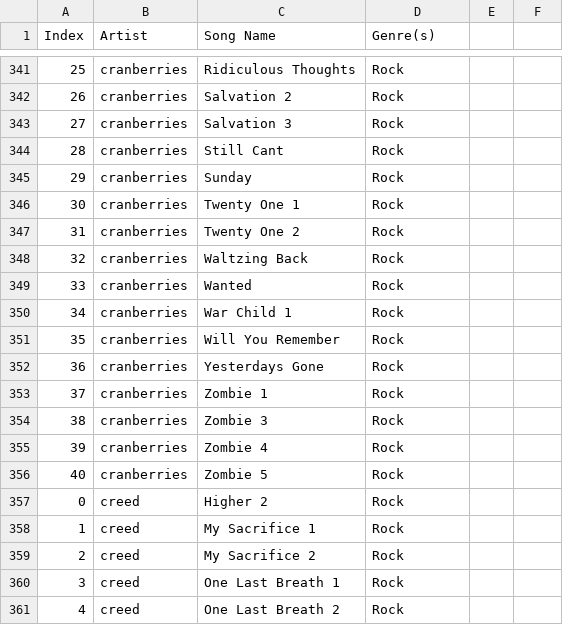
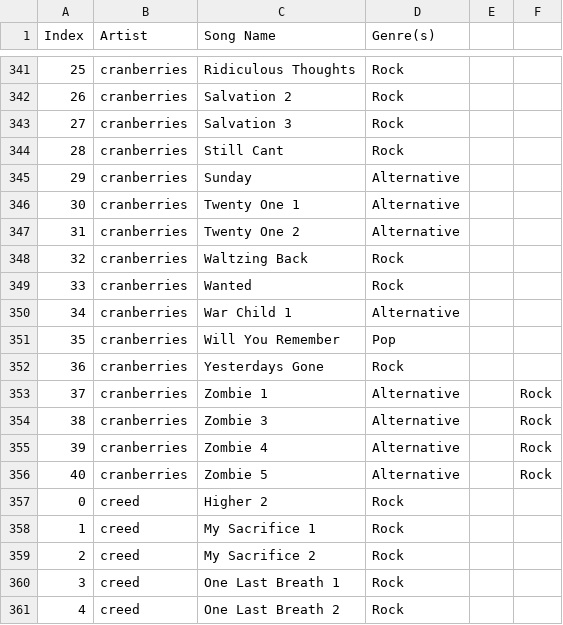
Before and after one commit to usef-kh/MidiDataset, a CSV file: Cleaned/database.csv, drawn as a sheet; only a part is shown, gaps mark what is left out; the diff covers the shown part only.

```diff
--- a/Cleaned/database.csv
+++ b/Cleaned/database.csv
@@ -344,14 +344,14 @@ Index,Artist,Song Name,Genre(s),,
 28,cranberries,Still Cant,Rock,,
-29,cranberries,Sunday,Rock,,
-30,cranberries,Twenty One 1,Rock,,
-31,cranberries,Twenty One 2,Rock,,
+29,cranberries,Sunday,Alternative,,
+30,cranberries,Twenty One 1,Alternative,,
+31,cranberries,Twenty One 2,Alternative,,
 32,cranberries,Waltzing Back,Rock,,
 33,cranberries,Wanted,Rock,,
-34,cranberries,War Child 1,Rock,,
-35,cranberries,Will You Remember,Rock,,
+34,cranberries,War Child 1,Alternative,,
+35,cranberries,Will You Remember,Pop,,
 36,cranberries,Yesterdays Gone,Rock,,
-37,cranberries,Zombie 1,Rock,,
-38,cranberries,Zombie 3,Rock,,
-39,cranberries,Zombie 4,Rock,,
-40,cranberries,Zombie 5,Rock,,
+37,cranberries,Zombie 1,Alternative,,Rock
+38,cranberries,Zombie 3,Alternative,,Rock
+39,cranberries,Zombie 4,Alternative,,Rock
+40,cranberries,Zombie 5,Alternative,,Rock
 0,creed,Higher 2,Rock,,
```
Also changed, not shown: 14 edited cells elsewhere in this file.
